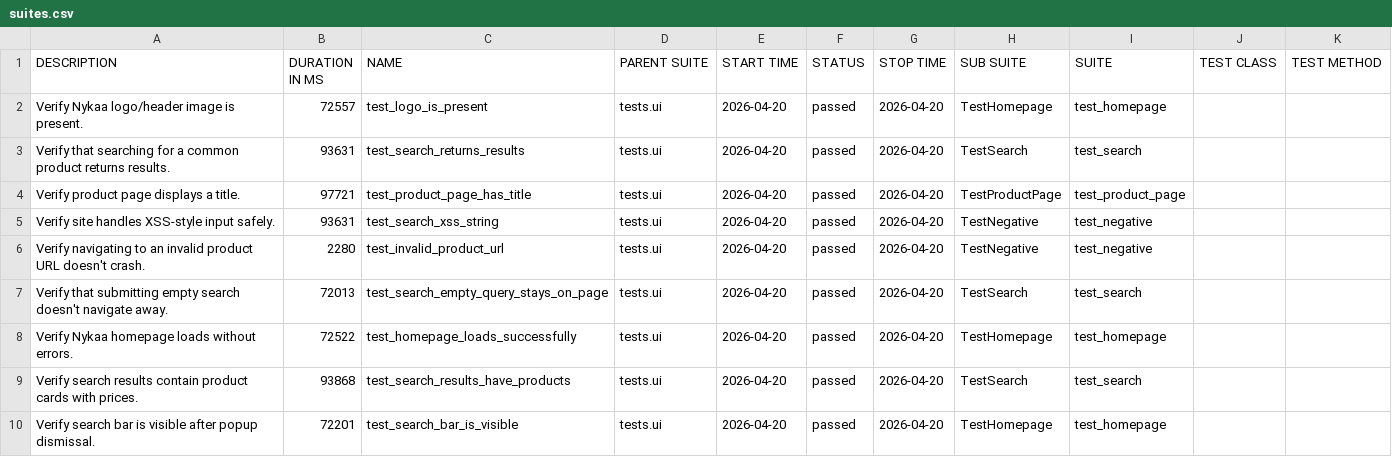
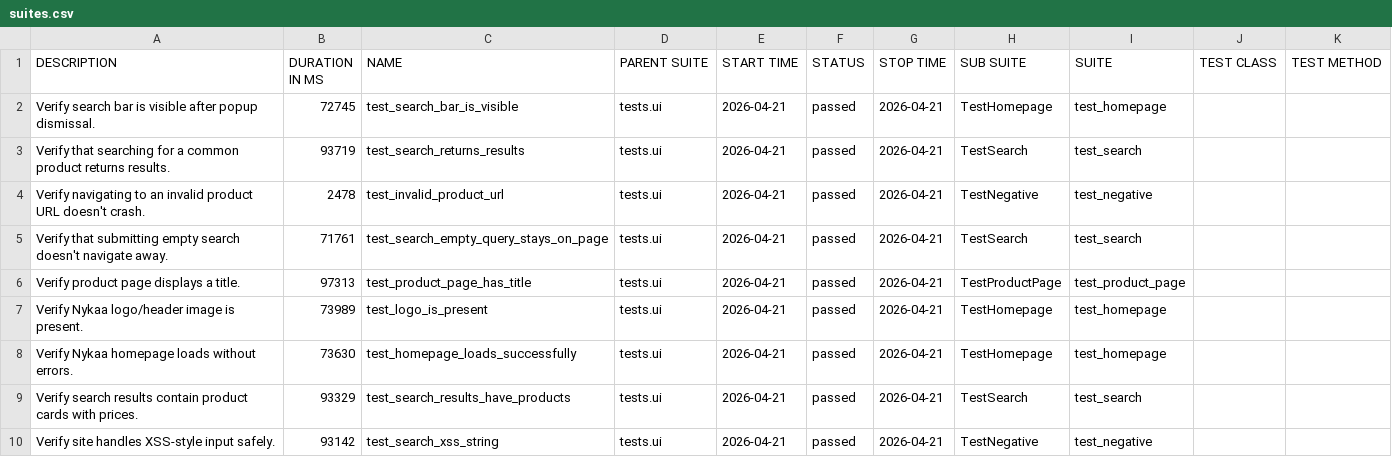
Before and after one commit to Deoli420/automation-framework, a CSV file: allure-report/data/suites.csv, drawn as a sheet.

```diff
--- a/allure-report/data/suites.csv
+++ b/allure-report/data/suites.csv
@@ -1,10 +1,10 @@
 "DESCRIPTION","DURATION IN MS","NAME","PARENT SUITE","START TIME","STATUS","STOP TIME","SUB SUITE","SUITE","TEST CLASS","TEST METHOD"
-"Verify Nykaa logo/header image is present.","72557","test_logo_is_present","tests.ui","2026-04-20","passed","2026-04-20","TestHomepage","test_homepage","",""
-"Verify that searching for a common product returns results.","93631","test_search_returns_results","tests.ui","2026-04-20","passed","2026-04-20","TestSearch","test_search","",""
-"Verify product page displays a title.","97721","test_product_page_has_title","tests.ui","2026-04-20","passed","2026-04-20","TestProductPage","test_product_page","",""
-"Verify site handles XSS-style input safely.","93631","test_search_xss_string","tests.ui","2026-04-20","passed","2026-04-20","TestNegative","test_negative","",""
-"Verify navigating to an invalid product URL doesn't crash.","2280","test_invalid_product_url","tests.ui","2026-04-20","passed","2026-04-20","TestNegative","test_negative","",""
-"Verify that submitting empty search doesn't navigate away.","72013","test_search_empty_query_stays_on_page","tests.ui","2026-04-20","passed","2026-04-20","TestSearch","test_search","",""
-"Verify Nykaa homepage loads without errors.","72522","test_homepage_loads_successfully","tests.ui","2026-04-20","passed","2026-04-20","TestHomepage","test_homepage","",""
-"Verify search results contain product cards with prices.","93868","test_search_results_have_products","tests.ui","2026-04-20","passed","2026-04-20","TestSearch","test_search","",""
-"Verify search bar is visible after popup dismissal.","72201","test_search_bar_is_visible","tests.ui","2026-04-20","passed","2026-04-20","TestHomepage","test_homepage","",""
+"Verify search bar is visible after popup dismissal.","72745","test_search_bar_is_visible","tests.ui","2026-04-21","passed","2026-04-21","TestHomepage","test_homepage","",""
+"Verify that searching for a common product returns results.","93719","test_search_returns_results","tests.ui","2026-04-21","passed","2026-04-21","TestSearch","test_search","",""
+"Verify navigating to an invalid product URL doesn't crash.","2478","test_invalid_product_url","tests.ui","2026-04-21","passed","2026-04-21","TestNegative","test_negative","",""
+"Verify that submitting empty search doesn't navigate away.","71761","test_search_empty_query_stays_on_page","tests.ui","2026-04-21","passed","2026-04-21","TestSearch","test_search","",""
+"Verify product page displays a title.","97313","test_product_page_has_title","tests.ui","2026-04-21","passed","2026-04-21","TestProductPage","test_product_page","",""
+"Verify Nykaa logo/header image is present.","73989","test_logo_is_present","tests.ui","2026-04-21","passed","2026-04-21","TestHomepage","test_homepage","",""
+"Verify Nykaa homepage loads without errors.","73630","test_homepage_loads_successfully","tests.ui","2026-04-21","passed","2026-04-21","TestHomepage","test_homepage","",""
+"Verify search results contain product cards with prices.","93329","test_search_results_have_products","tests.ui","2026-04-21","passed","2026-04-21","TestSearch","test_search","",""
+"Verify site handles XSS-style input safely.","93142","test_search_xss_string","tests.ui","2026-04-21","passed","2026-04-21","TestNegative","test_negative","",""
```
Also changed, not shown: 59 other files.
